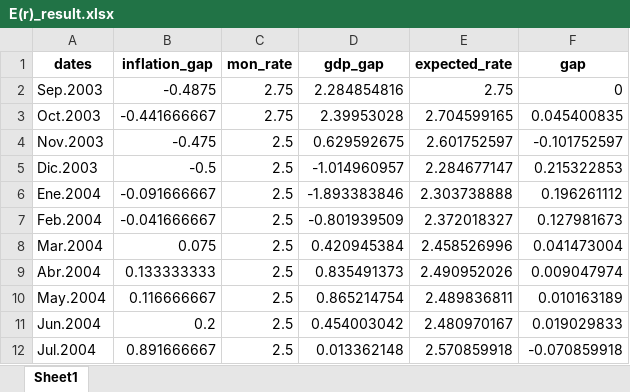
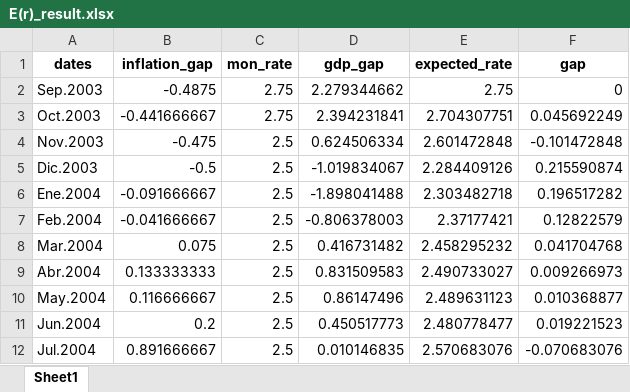
Before and after one commit to josediegogallardo/time_series_applications, an Excel workbook: data/E(r)_result.xlsx, sheet Sheet1, drawn as a sheet; only a part is shown; values as stored, in another font and other column widths than the file's, no borders; the diff covers the shown part only; the diff names each change by its address in the sheet, - before the commit and + after, or states it on an @@ line.

```diff
--- a/data/E(r)_result.xlsx (sheet Sheet1)
+++ b/data/E(r)_result.xlsx (sheet Sheet1)
-D2 (gdp_gap): 2.284854816
+D2 (gdp_gap): 2.279344662
-D3 (gdp_gap): 2.39953028
+D3 (gdp_gap): 2.394231841
-E3 (expected_rate): 2.704599165
+E3 (expected_rate): 2.704307751
-F3 (gap): 0.045400835
+F3 (gap): 0.045692249
-D4 (gdp_gap): 0.629592675
+D4 (gdp_gap): 0.624506334
-E4 (expected_rate): 2.601752597
+E4 (expected_rate): 2.601472848
-F4 (gap): -0.101752597
+F4 (gap): -0.101472848
-D5 (gdp_gap): -1.014960957
+D5 (gdp_gap): -1.019834067
-E5 (expected_rate): 2.284677147
+E5 (expected_rate): 2.284409126
-F5 (gap): 0.215322853
+F5 (gap): 0.215590874
-D6 (gdp_gap): -1.893383846
+D6 (gdp_gap): -1.898041488
-E6 (expected_rate): 2.303738888
+E6 (expected_rate): 2.303482718
-F6 (gap): 0.196261112
+F6 (gap): 0.196517282
-D7 (gdp_gap): -0.801939509
+D7 (gdp_gap): -0.806378003
-E7 (expected_rate): 2.372018327
+E7 (expected_rate): 2.37177421
-F7 (gap): 0.127981673
+F7 (gap): 0.12822579
-D8 (gdp_gap): 0.420945384
+D8 (gdp_gap): 0.416731482
-E8 (expected_rate): 2.458526996
+E8 (expected_rate): 2.458295232
-F8 (gap): 0.041473004
+F8 (gap): 0.041704768
-D9 (gdp_gap): 0.835491373
+D9 (gdp_gap): 0.831509583
-E9 (expected_rate): 2.490952026
+E9 (expected_rate): 2.490733027
-F9 (gap): 0.009047974
+F9 (gap): 0.009266973
-D10 (gdp_gap): 0.865214754
+D10 (gdp_gap): 0.86147496
-E10 (expected_rate): 2.489836811
+E10 (expected_rate): 2.489631123
-F10 (gap): 0.010163189
+F10 (gap): 0.010368877
-D11 (gdp_gap): 0.454003042
+D11 (gdp_gap): 0.450517773
-E11 (expected_rate): 2.480970167
+E11 (expected_rate): 2.480778477
-F11 (gap): 0.019029833
+F11 (gap): 0.019221523
-D12 (gdp_gap): 0.013362148
+D12 (gdp_gap): 0.010146835
-E12 (expected_rate): 2.570859918
+E12 (expected_rate): 2.570683076
-F12 (gap): -0.070859918
+F12 (gap): -0.070683076
```
Also changed, not shown: 637 edited cells elsewhere in this sheet, 9 other files.
